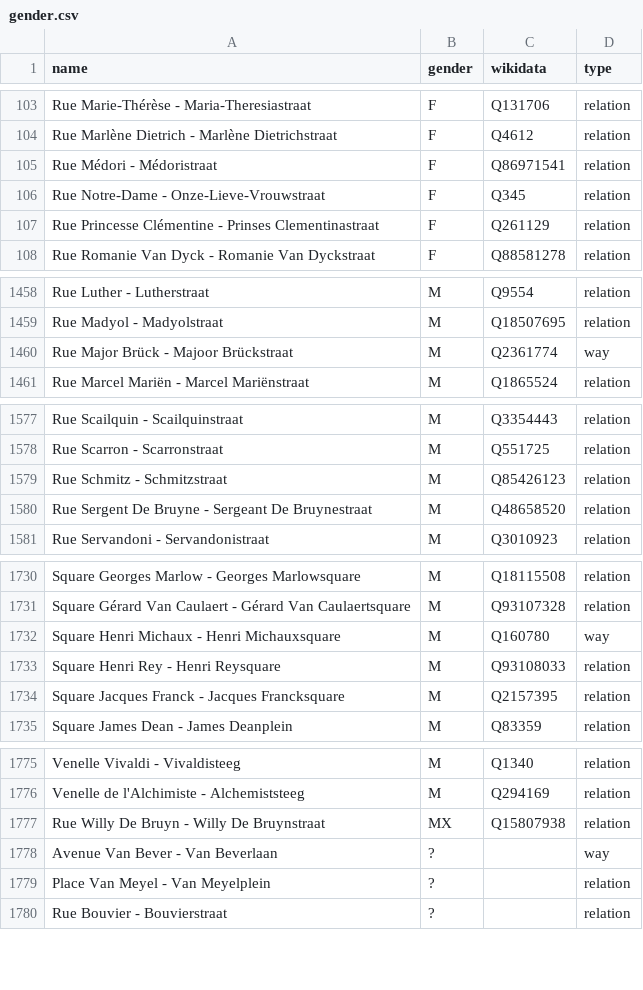
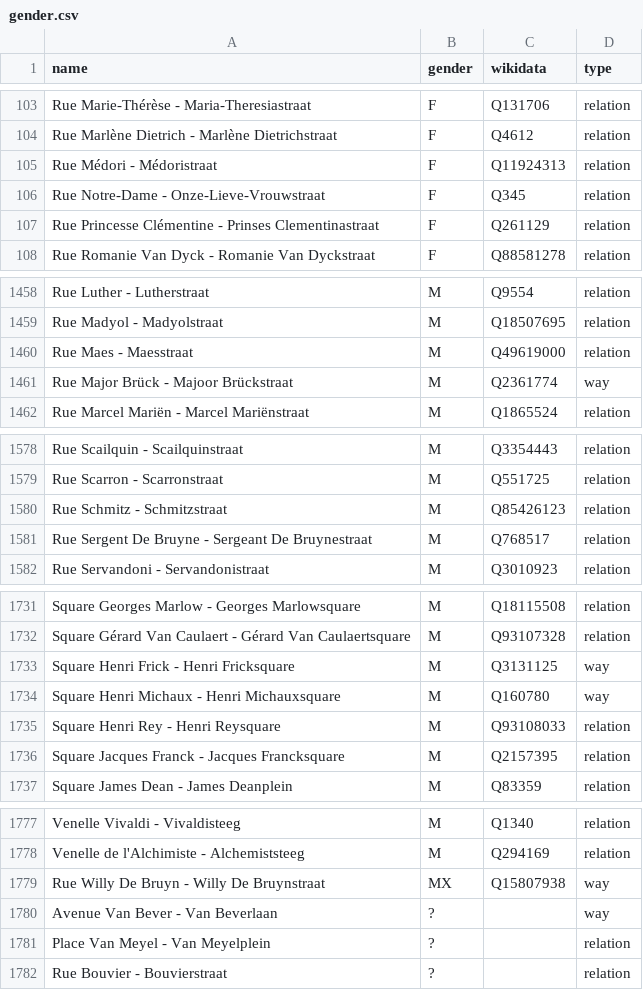
Before and after one commit to EqualStreetNames/equalstreetnames-brussels, a CSV file: data/gender.csv, drawn as a sheet; only a part is shown, gaps mark what is left out.

Commit message:
🗃 Update data

```diff
--- a/data/gender.csv
+++ b/data/gender.csv
@@ -104,3 +104,3 @@ name,gender,wikidata,type
 "Rue Marlène Dietrich - Marlène Dietrichstraat",F,Q4612,relation
-"Rue Médori - Médoristraat",F,Q86971541,relation
+"Rue Médori - Médoristraat",F,Q11924313,relation
 "Rue Notre-Dame - Onze-Lieve-Vrouwstraat",F,Q345,relation
@@ -1459,2 +1459,3 @@ name,gender,wikidata,type
 "Rue Madyol - Madyolstraat",M,Q18507695,relation
+"Rue Maes - Maesstraat",M,Q49619000,relation
 "Rue Major Brück - Majoor Brückstraat",M,Q2361774,way
@@ -1579,3 +1580,3 @@ name,gender,wikidata,type
 "Rue Schmitz - Schmitzstraat",M,Q85426123,relation
-"Rue Sergent De Bruyne - Sergeant De Bruynestraat",M,Q48658520,relation
+"Rue Sergent De Bruyne - Sergeant De Bruynestraat",M,Q768517,relation
 "Rue Servandoni - Servandonistraat",M,Q3010923,relation
@@ -1731,2 +1732,3 @@ name,gender,wikidata,type
 "Square Gérard Van Caulaert - Gérard Van Caulaertsquare",M,Q93107328,relation
+"Square Henri Frick - Henri Fricksquare",M,Q3131125,way
 "Square Henri Michaux - Henri Michauxsquare",M,Q160780,way
@@ -1776,3 +1778,3 @@ name,gender,wikidata,type
 "Venelle de l'Alchimiste - Alchemiststeeg",M,Q294169,relation
-"Rue Willy De Bruyn - Willy De Bruynstraat",MX,Q15807938,relation
+"Rue Willy De Bruyn - Willy De Bruynstraat",MX,Q15807938,way
 "Avenue Van Bever - Van Beverlaan",?,,way
```
Also changed, not shown: data/other.csv, 3 other files.
